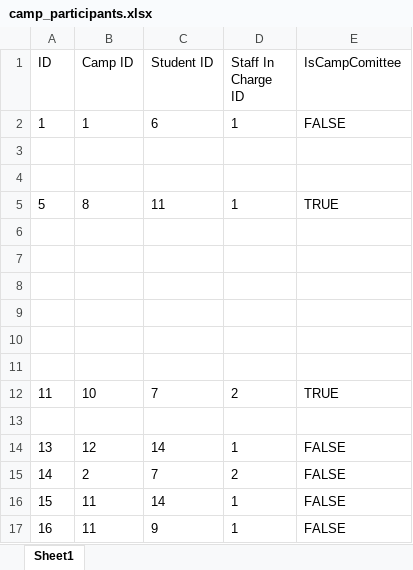
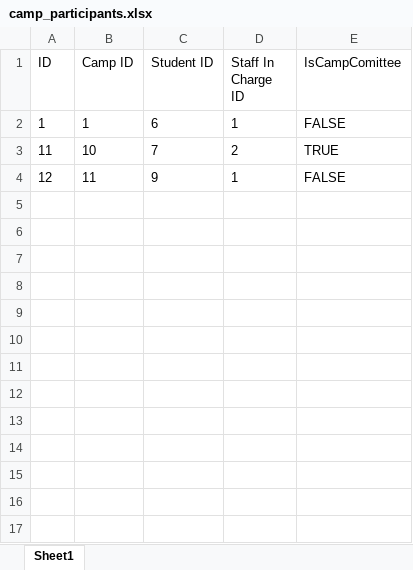
Before and after one commit to sheldor07/SC2002-CAMS, an Excel workbook: camp_participants.xlsx, sheet Sheet1, drawn as a sheet; values as stored, in another font and other column widths than the file's, no borders; removed rows and columns are numbered as before the commit, all else as after; the diff names each change by its address in the sheet, - before the commit and + after, or states it on an @@ line.

```diff
--- a/camp_participants.xlsx (sheet Sheet1)
+++ b/camp_participants.xlsx (sheet Sheet1)
-row 3: (empty)
-row 4: (empty)
-row 5: 5 | 8 | 11 | 1 | TRUE
-row 6: (empty)
-row 7: (empty)
-row 8: (empty)
-row 9: (empty)
-row 10: (empty)
-row 11: (empty)
-row 13: (empty)
-row 14: 13 | 12 | 14 | 1 | FALSE
-row 15: 14 | 2 | 7 | 2 | FALSE
-row 16: 15 | 11 | 14 | 1 | FALSE
-A4 (ID): 16
+A4 (ID): 12
```
Also changed, not shown: camp_list.xlsx, 7 other files.
